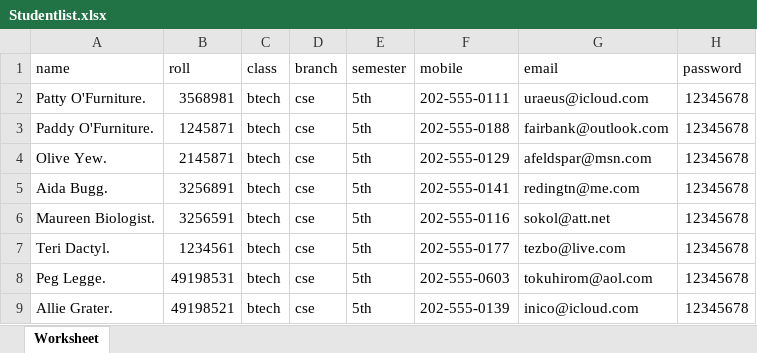
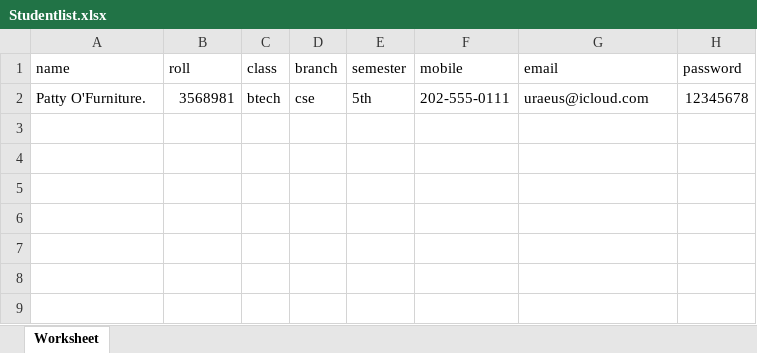
Before and after one commit to shafikcmt/laravel-learning-management-system, an Excel workbook: public/file/Studentlist.xlsx, sheet Worksheet, drawn as a sheet; values as stored, in another font and other column widths than the file's, no borders; the diff names each change by its address in the sheet, - before the commit and + after, or states it on an @@ line.

```diff
--- a/public/file/Studentlist.xlsx (sheet Worksheet)
+++ b/public/file/Studentlist.xlsx (sheet Worksheet)
-row 3: Paddy O'Furniture. | 1245871 | btech | cse | 5th | 202-555-0188 | fairbank@outlook.com | 12345678
-row 4: Olive Yew. | 2145871 | btech | cse | 5th | 202-555-0129 | afeldspar@msn.com | 12345678
-row 5: Aida Bugg. | 3256891 | btech | cse | 5th | 202-555-0141 | redingtn@me.com | 12345678
-row 6: Maureen Biologist. | 3256591 | btech | cse | 5th | 202-555-0116 | sokol@att.net | 12345678
-row 7: Teri Dactyl. | 1234561 | btech | cse | 5th | 202-555-0177 | tezbo@live.com | 12345678
-row 8: Peg Legge. | 49198531 | btech | cse | 5th | 202-555-0603 | tokuhirom@aol.com | 12345678
-row 9: Allie Grater. | 49198521 | btech | cse | 5th | 202-555-0139 | inico@icloud.com | 12345678
```
Also changed, not shown: public/file/sample_questions.xlsx, 17 other files.
